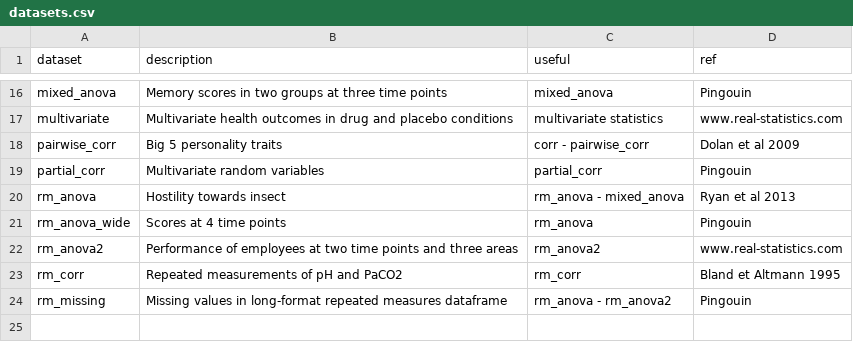
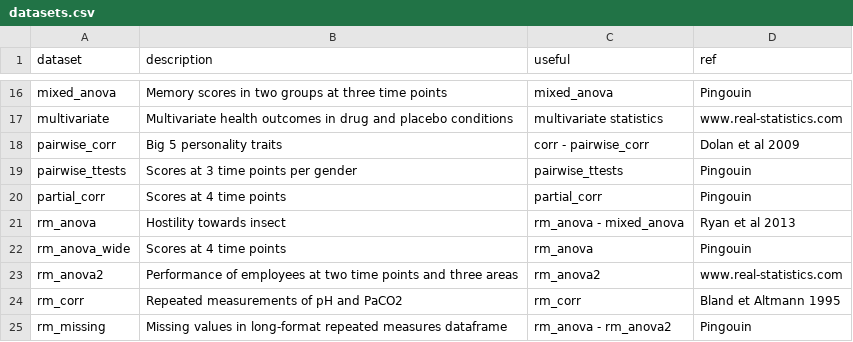
Before and after one commit to raphaelvallat/pingouin, a CSV file: pingouin/datasets/datasets.csv, drawn as a sheet; only a part is shown, gaps mark what is left out; addresses are those after the commit; the diff names each change by its address in the sheet, - before the commit and + after, or states it on an @@ line.

Commit message:
Added pairwise_ttests dataset

```diff
--- a/pingouin/datasets/datasets.csv
+++ b/pingouin/datasets/datasets.csv
+row 19: pairwise_ttests | Scores at 3 time points per gender | pairwise_ttests | Pingouin
-B20 (description): Multivariate random variables
+B20 (description): Scores at 4 time points
```
Also changed, not shown: 2 other files.
